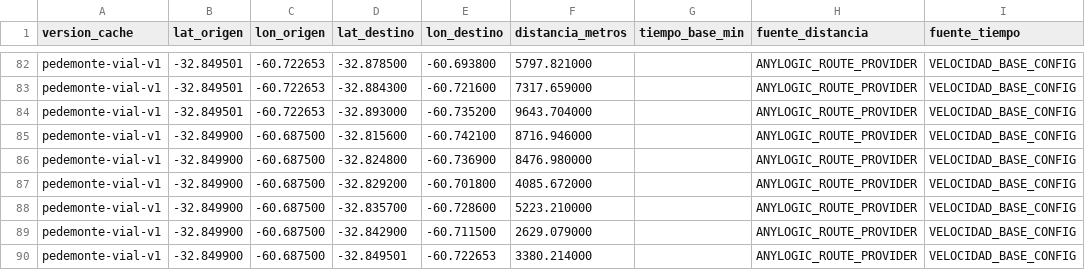
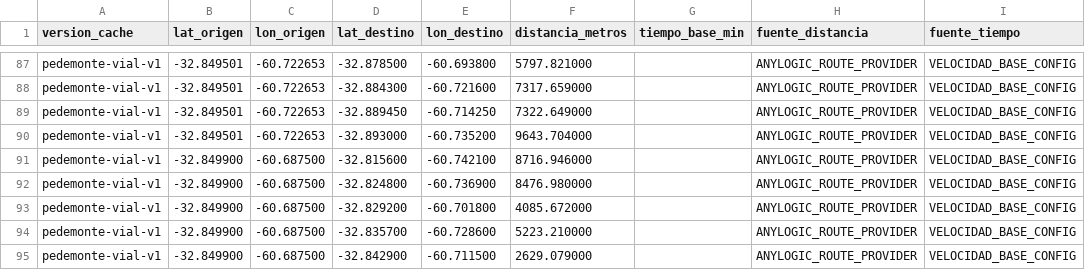
Before and after one commit to Frasquito3/PedemonteDigitalTwin_v2, a CSV file: python/data/routing/cache_vial_v1.csv, drawn as a sheet; only a part is shown, gaps mark what is left out; the shorter side is filled out with more unchanged rows; the diff covers the shown part only; the diff names each change by its address in the sheet, - before the commit and + after, or states it on an @@ line.

```diff
--- a/python/data/routing/cache_vial_v1.csv
+++ b/python/data/routing/cache_vial_v1.csv
+row 89: pedemonte-vial-v1 | -32.849501 | -60.722653 | -32.889450 | -60.714250 | 7322.649000 |  | ANYLOGIC_ROUTE_PROVIDER | VELOCIDAD_BASE_CONFIG
```
Also changed, not shown: 11 added rows elsewhere in this file, 10 other files.
